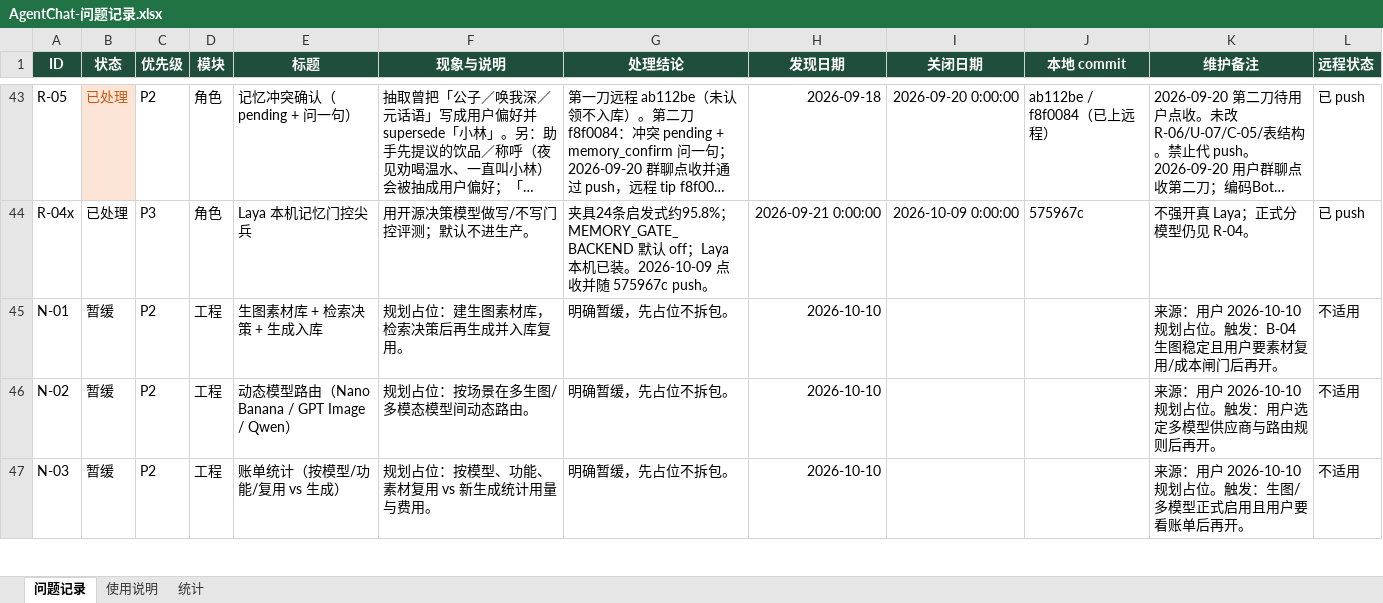
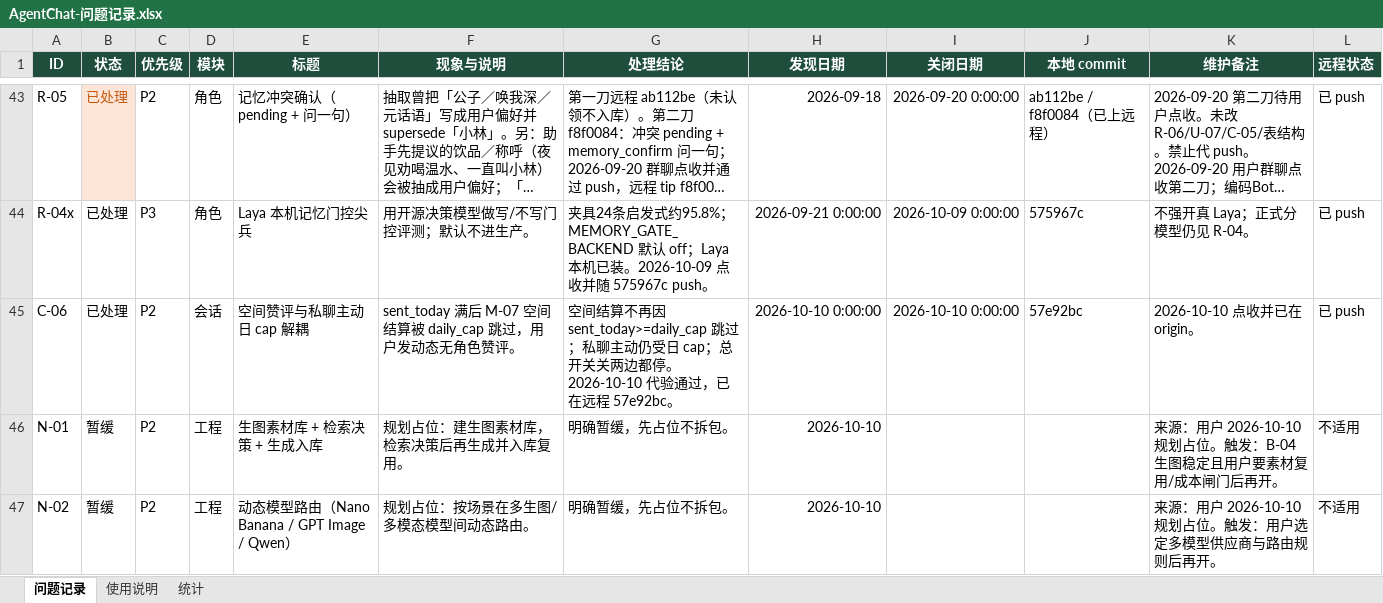
Before and after one commit to 2020638630/agent-chat, an Excel workbook: docs/product/AgentChat-问题记录.xlsx, sheet 问题记录, drawn as a sheet; only a part is shown, gaps mark what is left out; the shorter side is filled out with more unchanged rows; long unchanged cells end in …; values as stored, in another font and other column widths than the file's, no borders; conditional formats not drawn; the diff names each change by its address in the sheet, - before the commit and + after, or states it on an @@ line.

Commit message:
docs: close C-06 in issue tracker

```diff
--- a/docs/product/AgentChat-问题记录.xlsx (sheet 问题记录)
+++ b/docs/product/AgentChat-问题记录.xlsx (sheet 问题记录)
+row 45: C-06 | 已处理 | P2 | 会话 | 空间赞评与私聊主动日 cap 解耦 | sent_today 满后 M-07 空间结算被 daily_cap 跳过，用户发动态无角色赞评。 | 空间结算不再因 sent_today>=daily_cap 跳过；私聊主动仍受日 cap；总开关关两边都停。2026-10-10 代验通过，已在远程 57e92bc。 | 2026-10-10 0:00:00 | 2026-10-10 0:00:00 | 57e92bc | 2026-10-10 点收并已在 origin。 | 已 push
```
Also changed, not shown: sheet 使用说明.
